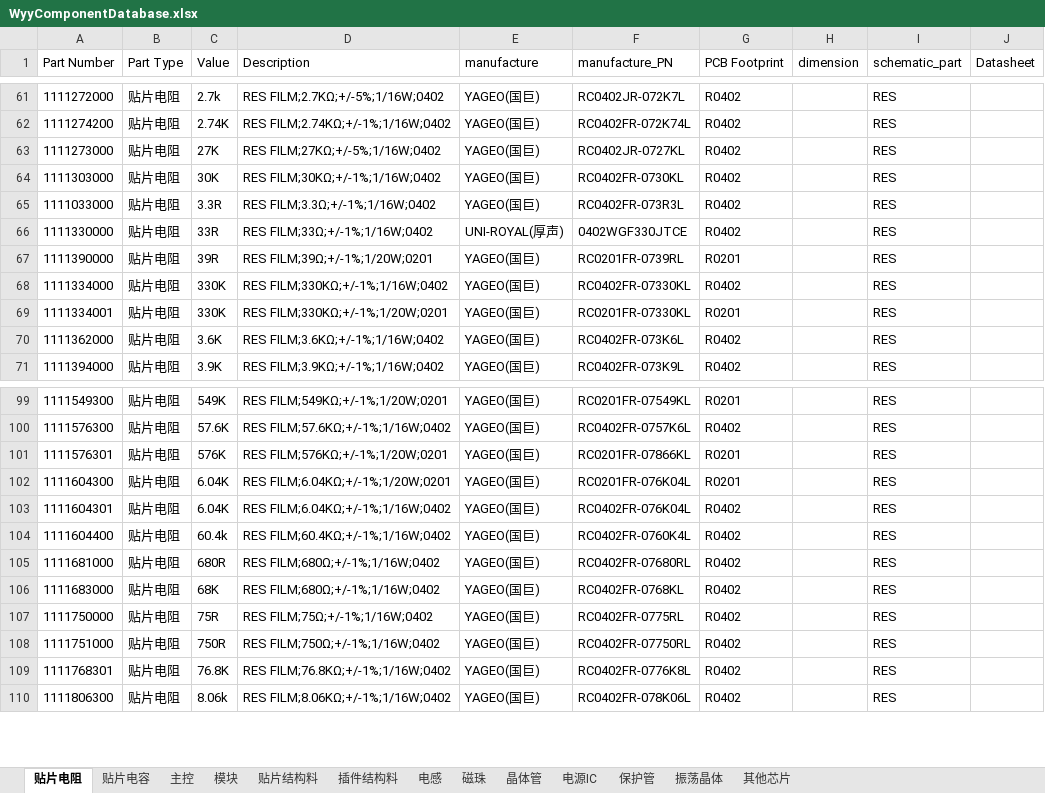
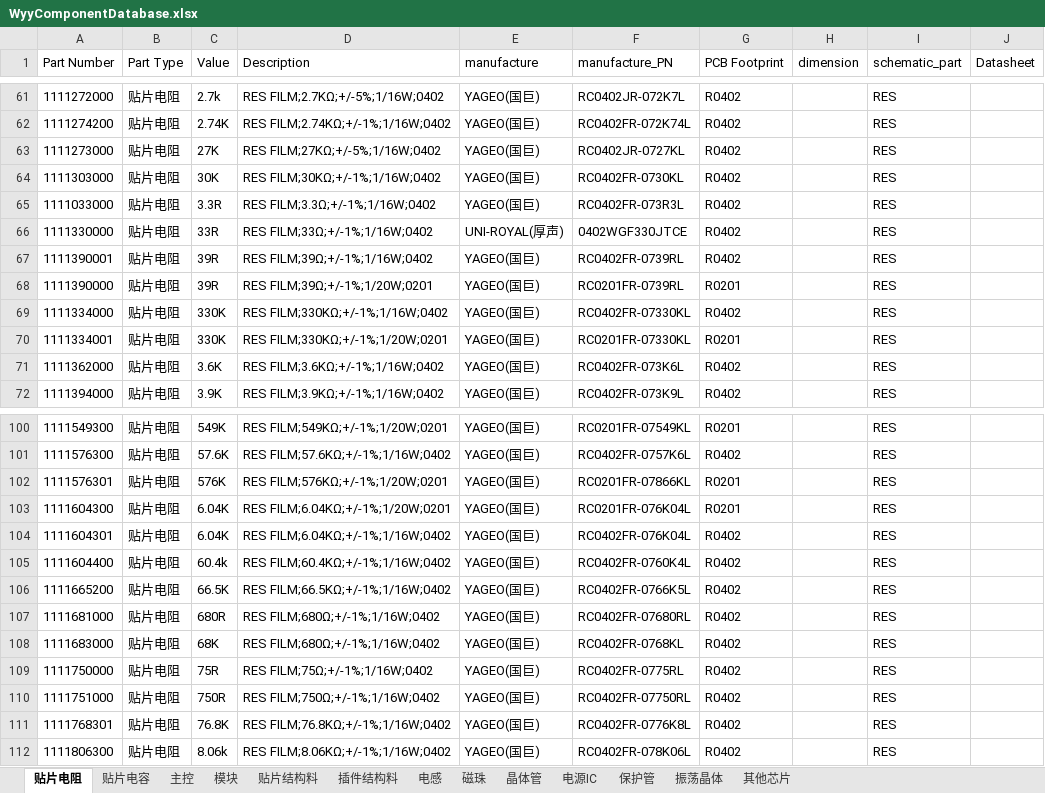
Before and after one commit to wuyunyang/Cadence_Lib, an Excel workbook: WyyComponentDatabase.xlsx, sheet 贴片电阻, drawn as a sheet; only a part is shown, gaps mark what is left out; values as stored, in another font and other column widths than the file's, no borders; the diff names each change by its address in the sheet, - before the commit and + after, or states it on an @@ line.

```diff
--- a/WyyComponentDatabase.xlsx (sheet 贴片电阻)
+++ b/WyyComponentDatabase.xlsx (sheet 贴片电阻)
+row 67: 1111390001 | 贴片电阻 | 39R | RES FILM;39Ω;+/-1%;1/16W;0402 | YAGEO(国巨) | RC0402FR-0739RL | R0402 |  | RES
+row 106: 1111665200 | 贴片电阻 | 66.5K | RES FILM;66.5KΩ;+/-1%;1/16W;0402 | YAGEO(国巨) | RC0402FR-0766K5L | R0402 |  | RES
```
Also changed, not shown: sheet 主控, sheet 晶体管, sheet 其他芯片, sheet 电源IC, 33 other files.
